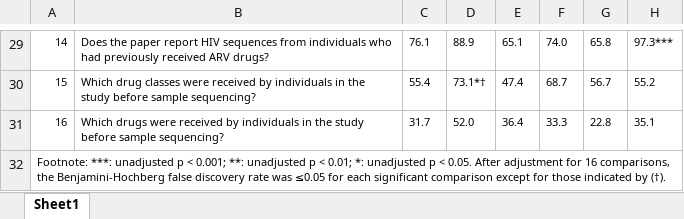
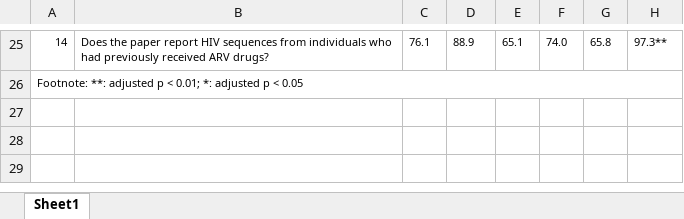
Before and after one commit to hivdb/chat_HIVDB_paper, an Excel workbook: eval/results/Table3_formatted.xlsx, sheet Sheet1, drawn as a sheet; only a part is shown, gaps mark what is left out; values as stored, in another font and other column widths than the file's, no borders; removed rows and columns are numbered as before the commit, all else as after; the diff covers the shown part only; the diff names each change by its address in the sheet, - before the commit and + after, or states it on an @@ line.

Commit message:
update Table3 and learning curve p-value adjustments

```diff
--- a/eval/results/Table3_formatted.xlsx (sheet Sheet1)
+++ b/eval/results/Table3_formatted.xlsx (sheet Sheet1)
-H25: 97.3***
+H25: 97.3**
-row 30: 15 | Which drug classes were received by individuals in the study before sample sequencing? | 55.4 | 73.1*† | 47.4 | 68.7 | 56.7 | 55.2
-row 31: 16 | Which drugs were received by individuals in the study before sample sequencing? | 31.7 | 52.0 | 36.4 | 33.3 | 22.8 | 35.1
-A26: Footnote: ***: unadjusted p < 0.001; **: unadjusted p < 0.01; *: unadjusted p < 0.05. After adjustment for 16 comparisons, the Benjamini-Hochberg false discovery rate was ≤0.05 for each significant comparison except for those indicated by (†).
+A26: Footnote: **: adjusted p < 0.01; *: adjusted p < 0.05
```
Also changed, not shown: 5 added rows, 9 removed rows and 17 edited cells elsewhere in this sheet, advanced-prompting/csv/merged_answers_original_120.xlsx, eval/learning-curve/results/statistical_tests_new30.xlsx, 29 other files.
